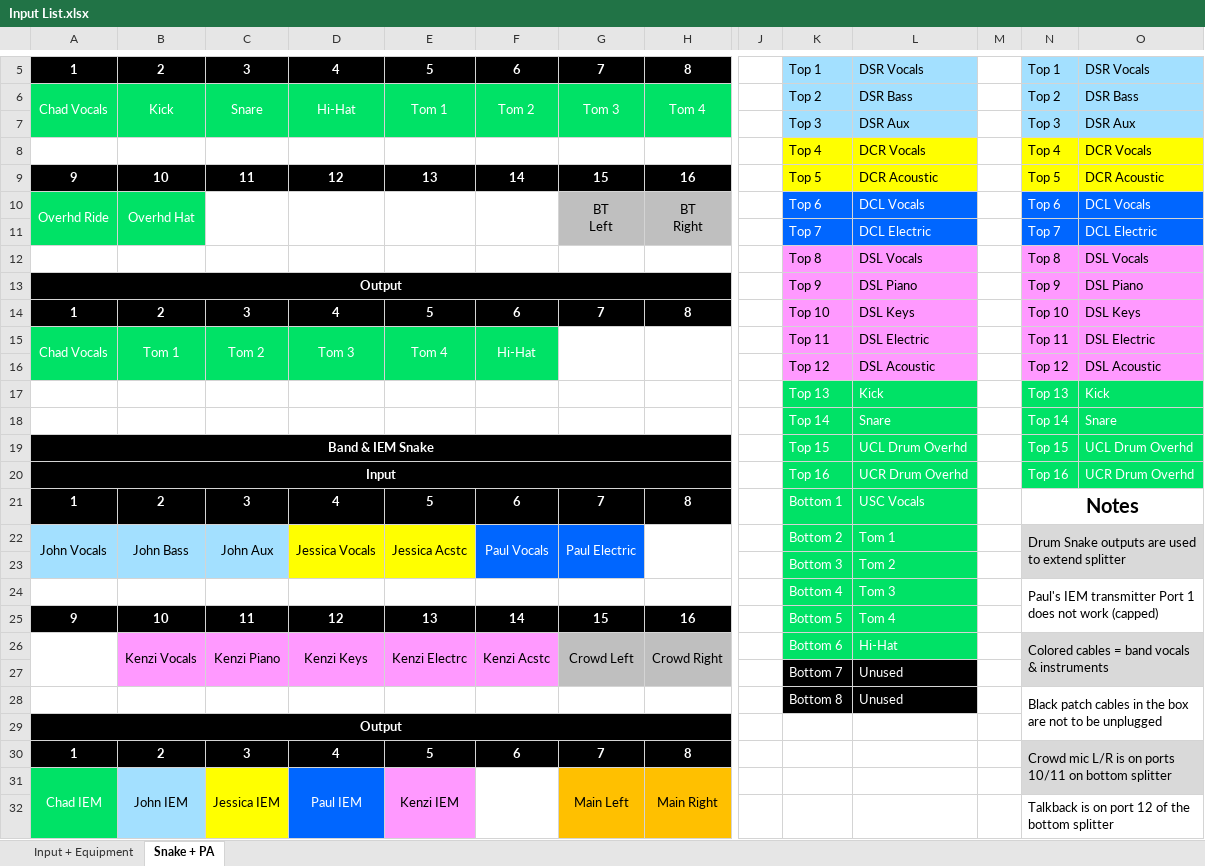
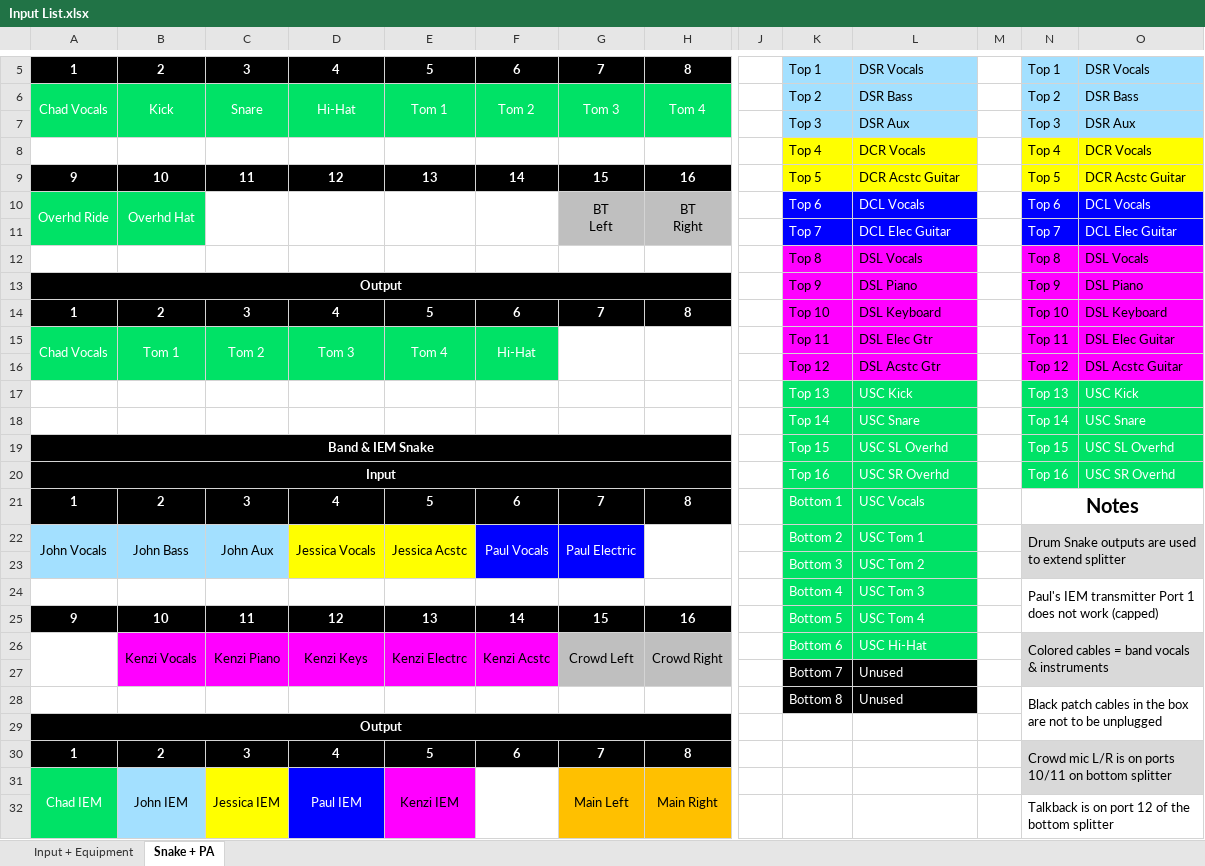
Before and after one commit to ThePerfectStrangers/TechnicalDocumentation, an Excel workbook: Input List/Full Band/Input List.xlsx, sheet Snake + PA, drawn as a sheet; only a part is shown, gaps mark what is left out; values as stored, in another font and other column widths than the file's, no borders; table styles not drawn; the diff covers the shown part only; the diff names each change by its address in the sheet, - before the commit and + after, or states it on an @@ line.

```diff
--- a/Input List/Full Band/Input List.xlsx (sheet Snake + PA)
+++ b/Input List/Full Band/Input List.xlsx (sheet Snake + PA)
-L9: DCR Acoustic
+L9: DCR Acstc Guitar
-O9: DCR Acoustic
+O9: DCR Acstc Guitar
-K10:L11 fill: #0066FF
+K10:L11 fill: #0000FF
-N10:O11 fill: #0066FF
+N10:O11 fill: #0000FF
-L11: DCL Electric
+L11: DCL Elec Guitar
-O11: DCL Electric
+O11: DCL Elec Guitar
-K12:L16 fill: #FF99FF
+K12:L16 fill: #FF00FF
-N12:O16 fill: #FF99FF
+N12:O16 fill: #FF00FF
-L14: DSL Keys
+L14: DSL Keyboard
-O14: DSL Keys
+O14: DSL Keyboard
-L15: DSL Electric
+L15: DSL Elec Gtr
-O15: DSL Electric
+O15: DSL Elec Guitar
-L16: DSL Acoustic
+L16: DSL Acstc Gtr
-O16: DSL Acoustic
+O16: DSL Acstc Guitar
-L17: Kick
+L17: USC Kick
-O17: Kick
+O17: USC Kick
-L18: Snare
+L18: USC Snare
-O18: Snare
+O18: USC Snare
-L19: UCL Drum Overhd
+L19: USC SL Overhd
-O19: UCL Drum Overhd
+O19: USC SL Overhd
-L20: UCR Drum Overhd
+L20: USC SR Overhd
-O20: UCR Drum Overhd
+O20: USC SR Overhd
-F22:G23 fill: #0066FF
+F22:G23 fill: #0000FF
-L22: Tom 1
+L22: USC Tom 1
-L23: Tom 2
+L23: USC Tom 2
-L24: Tom 3
+L24: USC Tom 3
-L25: Tom 4
+L25: USC Tom 4
-B26:F27 fill: #FF99FF
+B26:F27 fill: #FF00FF
-L26: Hi-Hat
+L26: USC Hi-Hat
-D31:D32 fill: #0066FF
+D31:D32 fill: #0000FF
-E31:E32 fill: #FF99FF
+E31:E32 fill: #FF00FF
```
Also changed, not shown: 1 edited cell elsewhere in this sheet, sheet Input + Equipment, Input List/Acoustic/Input List.xlsx, Input List/Full Band/Split Map.xlsx, 7 other files.
